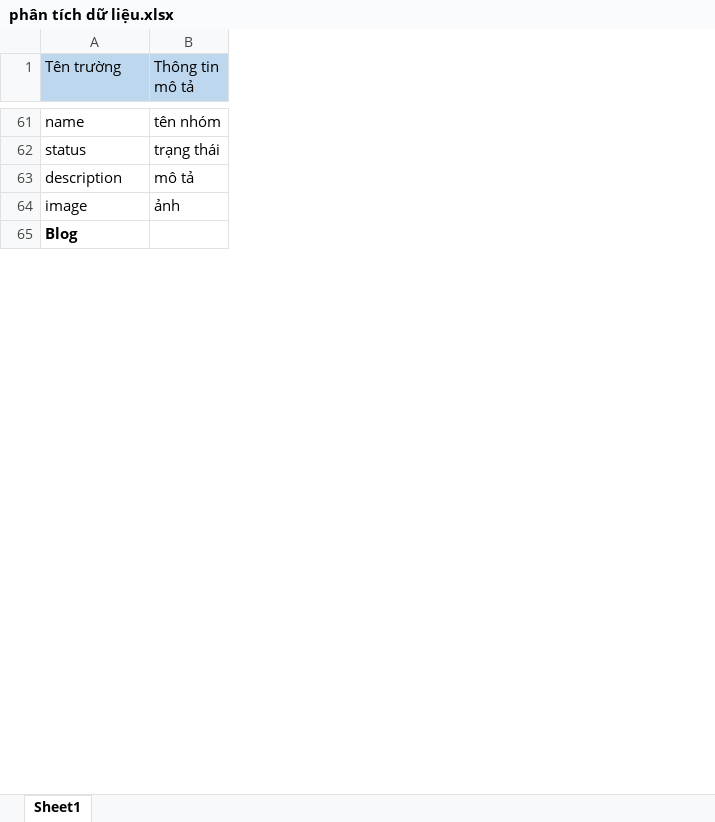
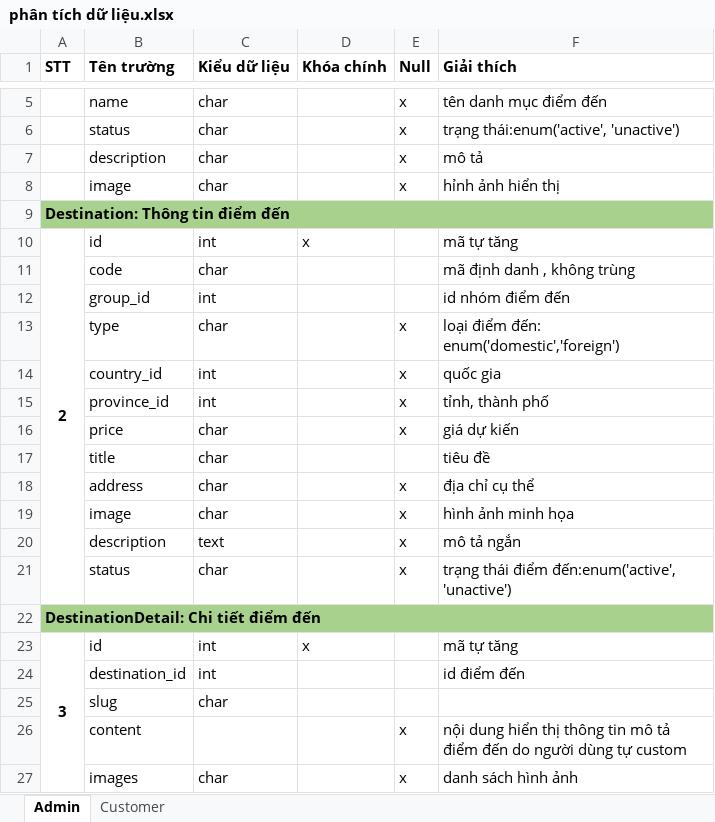
Before and after one commit to trunglt706/diamondtour_new, an Excel workbook: Document/phân tích dữ liệu.xlsx, sheet Admin, drawn as a sheet; only a part is shown, gaps mark what is left out; values as stored, in another font and other column widths than the file's, no borders; removed rows and columns are numbered as before the commit, all else as after; the diff covers the shown part only; the diff names each change by its address in the sheet, - before the commit and + after, or states it on an @@ line.

Commit message:
update file mô tả

```diff
--- a/Document/phân tích dữ liệu.xlsx (sheet Admin)
+++ b/Document/phân tích dữ liệu.xlsx (sheet Admin)
-sheet tab: Sheet1
+sheet tab: Admin
+sheet tab: Customer
+column A (STT), row 10: 2
-column B (Thông tin mô tả), rows 61-64: tên nhóm | trạng thái | mô tả | ảnh
+column C (Kiểu dữ liệu), rows 5-8: all char; row 10: int
+column D (Khóa chính), row 10: x
+column E (Null), rows 5-8: all x
+column F (Giải thích), rows 5-8: tên danh mục điểm đến | trạng thái:enum('active', 'unactive') | mô tả | hỉnh ảnh hiển thị; row 10: mã tự tăng
@@ B1 fill: #BDD7EE → none, bold: off → on @@
+row 9: Destination: Thông tin điểm đến
-B10 (Tên trường): Blog
+B10 (Tên trường): id
-B10 bold: on
+B10 bold: off
@@ row 4 moved to row 11: code @@
@@ row 55 moved to row 12: group_id @@
+row 13:  | type | char |  | x | loại điểm đến: enum('domestic','foreign')
@@ row 5 moved to row 14: country_id @@
@@ row 6 moved to row 15: province_id @@
@@ row 19 moved to row 16: price @@
+row 17:  | title | char |  |  | tiêu đề
@@ row 9 moved to row 18: address @@
@@ row 27 moved to row 19: image @@
@@ row 11 moved to row 20: description @@
@@ row 12 moved to row 21: status @@
+row 22: DestinationDetail: Chi tiết điểm đến
@@ row 3 moved to row 23: 3 @@
@@ row 17 moved to row 24: destination_id @@
+row 25:  | slug | char
+row 26:  | content |  |  | x | nội dung hiển thị thông tin mô tả điểm đến do người dùng tự custom
@@ row 10 moved to row 27: images @@
```
Also changed, not shown: 66 added rows, 35 removed rows, 29 moved rows, 6 edited cells, cell formats and merged cells elsewhere in this sheet.
